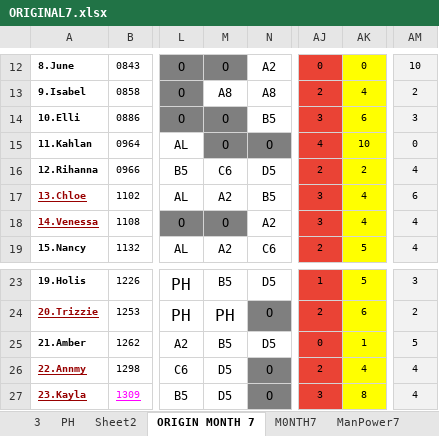
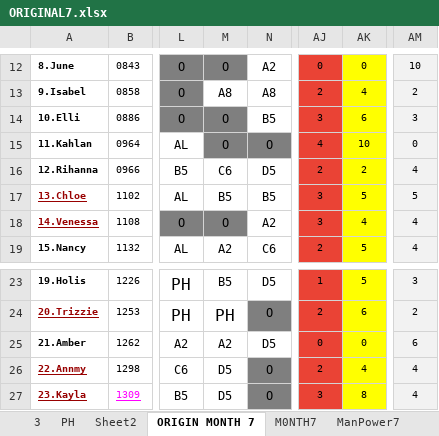
Before and after one commit to Chats-club/roter-ga, an Excel workbook: uploads/ORIGINAL7.xlsx, sheet ORIGIN MONTH 7, drawn as a sheet; only a part is shown, gaps mark what is left out; values as stored, in another font and other column widths than the file's, no borders; charts and pictures and conditional formats not drawn; the diff names each change by its address in the sheet, - before the commit and + after, or states it on an @@ line.

Commit message:
release again

```diff
--- a/uploads/ORIGINAL7.xlsx (sheet ORIGIN MONTH 7)
+++ b/uploads/ORIGINAL7.xlsx (sheet ORIGIN MONTH 7)
-M17: A2
+M17: B5
-AK17: 4
+AK17: 5
-AM17: 6
+AM17: 5
-M25: B5
+M25: A2
-AK25: 1
+AK25: 0
-AM25: 5
+AM25: 6
```
Also changed, not shown: sheet M0NTH7, sheet Month7.
